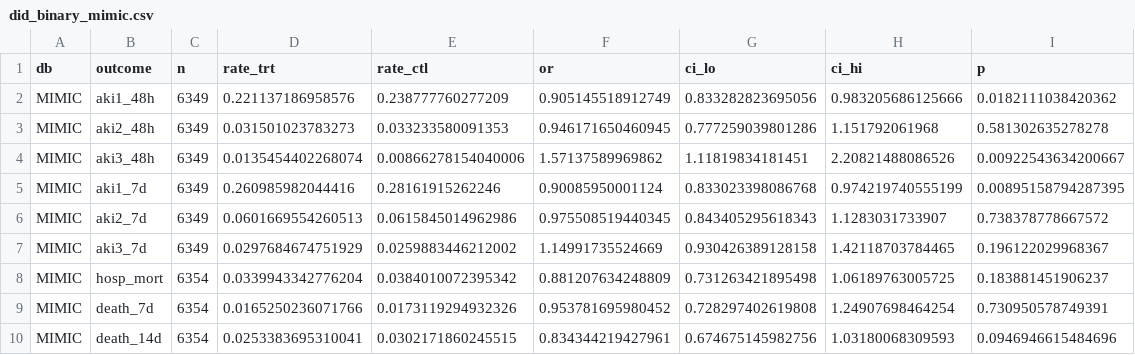
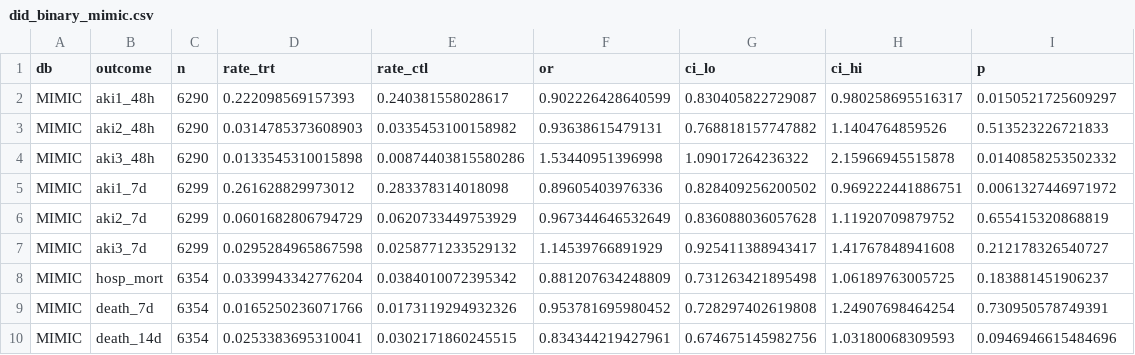
Before and after one commit to Su-informatics-lab/mg_aki, a CSV file: results/did_binary_mimic.csv, drawn as a sheet.

```diff
--- a/results/did_binary_mimic.csv
+++ b/results/did_binary_mimic.csv
@@ -1,8 +1,8 @@
 "db","outcome","n","rate_trt","rate_ctl","or","ci_lo","ci_hi","p"
-"MIMIC","aki1_48h",6349,0.221137186958576,0.238777760277209,0.905145518912749,0.833282823695056,0.983205686125666,0.0182111038420362
-"MIMIC","aki2_48h",6349,0.031501023783273,0.033233580091353,0.946171650460945,0.777259039801286,1.151792061968,0.581302635278278
-"MIMIC","aki3_48h",6349,0.0135454402268074,0.00866278154040006,1.57137589969862,1.11819834181451,2.20821488086526,0.00922543634200667
-"MIMIC","aki1_7d",6349,0.260985982044416,0.28161915262246,0.90085950001124,0.833023398086768,0.974219740555199,0.00895158794287395
-"MIMIC","aki2_7d",6349,0.0601669554260513,0.0615845014962986,0.975508519440345,0.843405295618343,1.1283031733907,0.738378778667572
-"MIMIC","aki3_7d",6349,0.0297684674751929,0.0259883446212002,1.14991735524669,0.930426389128158,1.42118703784465,0.196122029968367
+"MIMIC","aki1_48h",6290,0.222098569157393,0.240381558028617,0.902226428640599,0.830405822729087,0.980258695516317,0.0150521725609297
+"MIMIC","aki2_48h",6290,0.0314785373608903,0.0335453100158982,0.93638615479131,0.768818157747882,1.1404764859526,0.513523226721833
+"MIMIC","aki3_48h",6290,0.0133545310015898,0.00874403815580286,1.53440951396998,1.09017264236322,2.15966945515878,0.0140858253502332
+"MIMIC","aki1_7d",6299,0.261628829973012,0.283378314018098,0.89605403976336,0.828409256200502,0.969222441886751,0.0061327446971972
+"MIMIC","aki2_7d",6299,0.0601682806794729,0.0620733449753929,0.967344646532649,0.836088036057628,1.11920709879752,0.655415320868819
+"MIMIC","aki3_7d",6299,0.0295284965867598,0.0258771233529132,1.14539766891929,0.925411388943417,1.41767848941608,0.212178326540727
 "MIMIC","hosp_mort",6354,0.0339943342776204,0.0384010072395342,0.881207634248809,0.731263421895498,1.06189763005725,0.183881451906237
```
Also changed, not shown: results/did_binary_eicu.csv, results/did_binary_pairs_eicu.csv, 13 other files.
